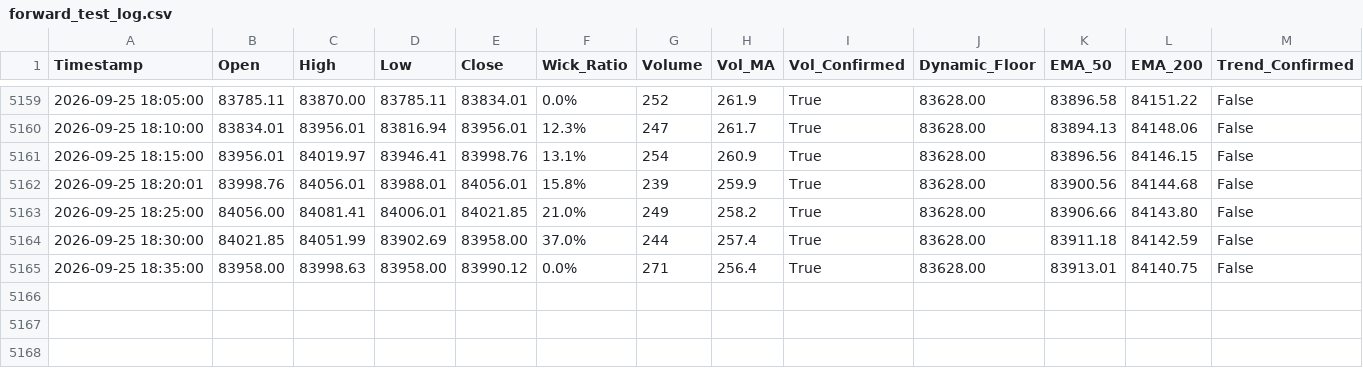
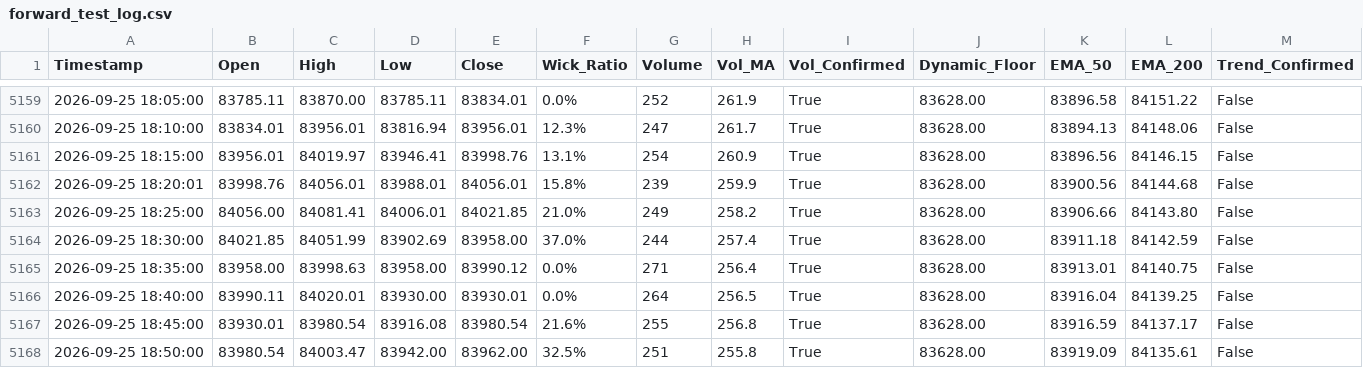
Before and after one commit to shashidaren/bitcoin-trading-bot, a CSV file: forward_test_log.csv, drawn as a sheet; only a part is shown, gaps mark what is left out; rows hold the shown columns only; the diff names each change by its address in the sheet, - before the commit and + after, or states it on an @@ line.

Commit message:
data collection 1486

```diff
--- a/forward_test_log.csv
+++ b/forward_test_log.csv
+row 5166: 2026-09-25 18:40:00 | 83990.11 | 84020.01 | 83930.00 | 83930.01 | 0.0% | 264 | 256.5 | True | 83628.00 | 83916.04 | 84139.25 | False
+row 5167: 2026-09-25 18:45:00 | 83930.01 | 83980.54 | 83916.08 | 83980.54 | 21.6% | 255 | 256.8 | True | 83628.00 | 83916.59 | 84137.17 | False
+row 5168: 2026-09-25 18:50:00 | 83980.54 | 84003.47 | 83942.00 | 83962.00 | 32.5% | 251 | 255.8 | True | 83628.00 | 83919.09 | 84135.61 | False
```
Also changed, not shown: 1 other file.
